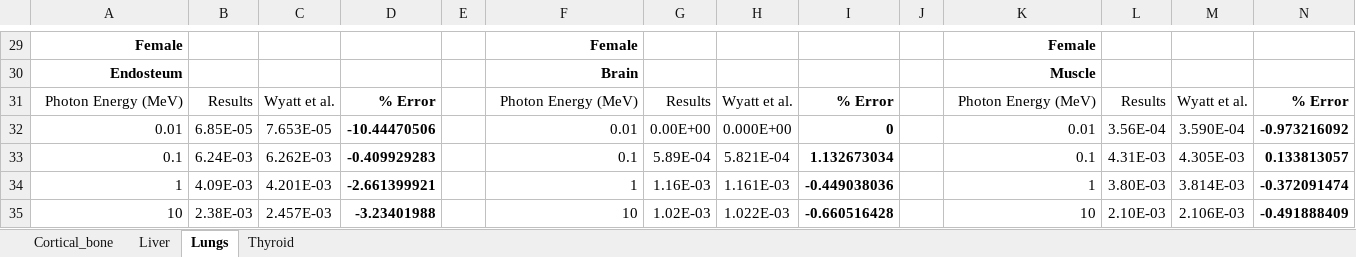
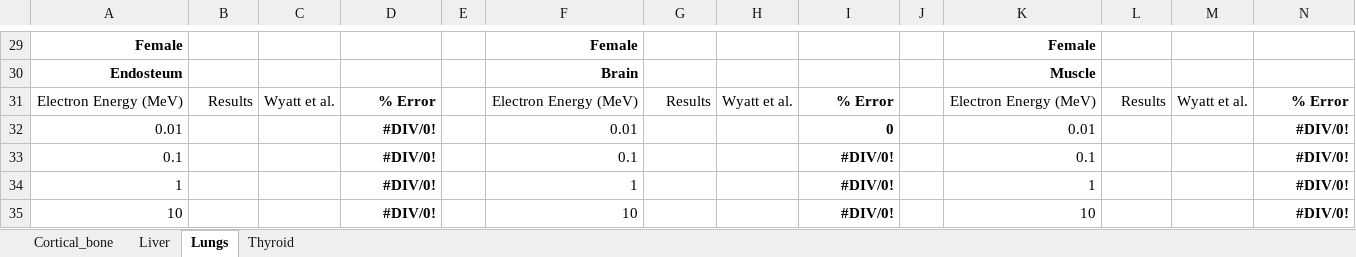
Before and after one commit to Maximuser5055/PHITS_Geant4_python_scripts, an Excel workbook: 4_results/e_QA/Results_vs_ICRP145_electrons.xlsx, sheet Lungs, drawn as a sheet; only a part is shown, gaps mark what is left out; values as stored, in another font and other column widths than the file's, no borders; removed rows and columns are numbered as before the commit, all else as after; the diff covers the shown part only; the diff names each change by its address in the sheet, - before the commit and + after, or states it on an @@ line.

```diff
--- a/4_results/e_QA/Results_vs_ICRP145_electrons.xlsx (sheet Lungs)
+++ b/4_results/e_QA/Results_vs_ICRP145_electrons.xlsx (sheet Lungs)
-A31: Photon Energy (MeV)
+A31: Electron Energy (MeV)
-F31: Photon Energy (MeV)
+F31: Electron Energy (MeV)
-K31: Photon Energy (MeV)
+K31: Electron Energy (MeV)
-B32: 6.85E-05
+B32: (empty)
-C32: 7.653E-05
+C32: (empty)
-D32: -10.44470506
+D32: #DIV/0!
-G32: 0.00E+00
+G32: (empty)
-H32: 0.000E+00
+H32: (empty)
-L32: 3.56E-04
+L32: (empty)
-M32: 3.590E-04
+M32: (empty)
-N32: -0.973216092
+N32: #DIV/0!
-row 33: 0.1 | 6.24E-03 | 6.262E-03 | -0.409929283 |  | 0.1 | 5.89E-04 | 5.821E-04 | 1.132673034 |  | 0.1 | 4.31E-03 | 4.305E-03 | 0.133813057
-row 34: 1 | 4.09E-03 | 4.201E-03 | -2.661399921 |  | 1 | 1.16E-03 | 1.161E-03 | -0.449038036 |  | 1 | 3.80E-03 | 3.814E-03 | -0.372091474
-row 35: 10 | 2.38E-03 | 2.457E-03 | -3.23401988 |  | 10 | 1.02E-03 | 1.022E-03 | -0.660516428 |  | 10 | 2.10E-03 | 2.106E-03 | -0.491888409
+row 33: 0.1 |  |  | #DIV/0! |  | 0.1 |  |  | #DIV/0! |  | 0.1 |  |  | #DIV/0!
+row 34: 1 |  |  | #DIV/0! |  | 1 |  |  | #DIV/0! |  | 1 |  |  | #DIV/0!
+row 35: 10 |  |  | #DIV/0! |  | 10 |  |  | #DIV/0! |  | 10 |  |  | #DIV/0!
```
Also changed, not shown: 9 added rows, 9 removed rows and 43 edited cells elsewhere in this sheet, sheet Liver, sheet Cortical_bone, sheet Thyroid, 4_results/e_QA/Results_vs_Smither_photons.xlsx, 13 other files.
